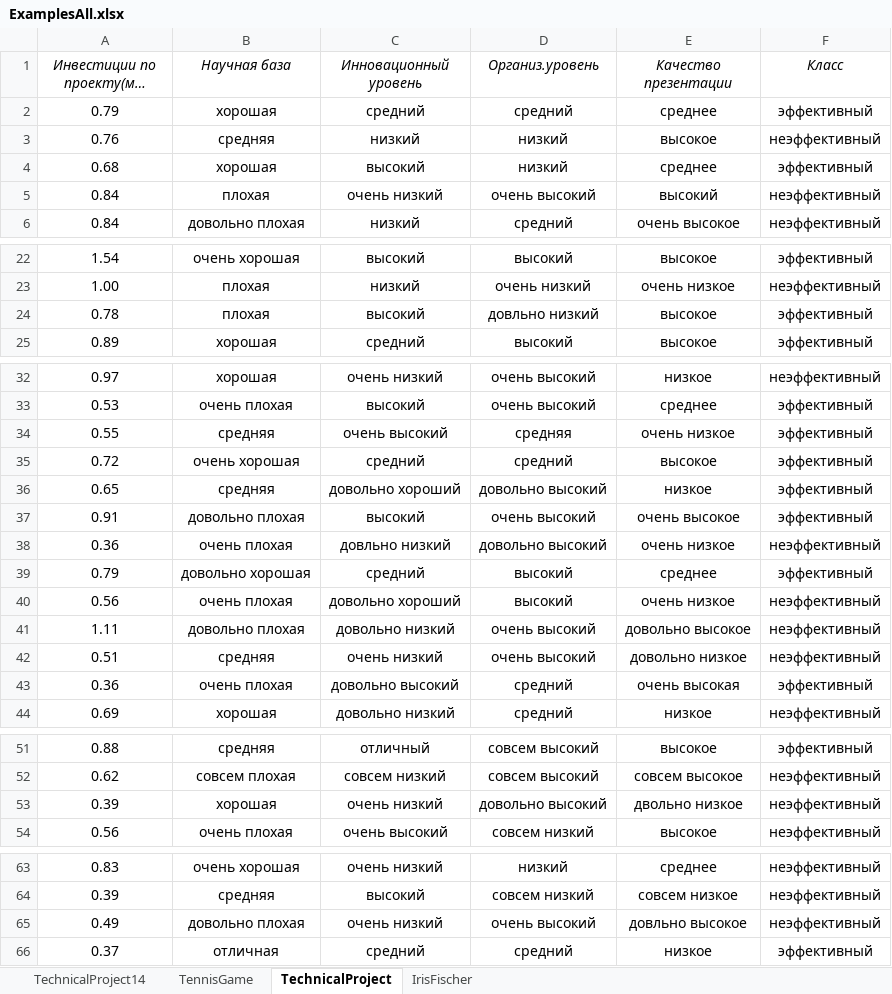
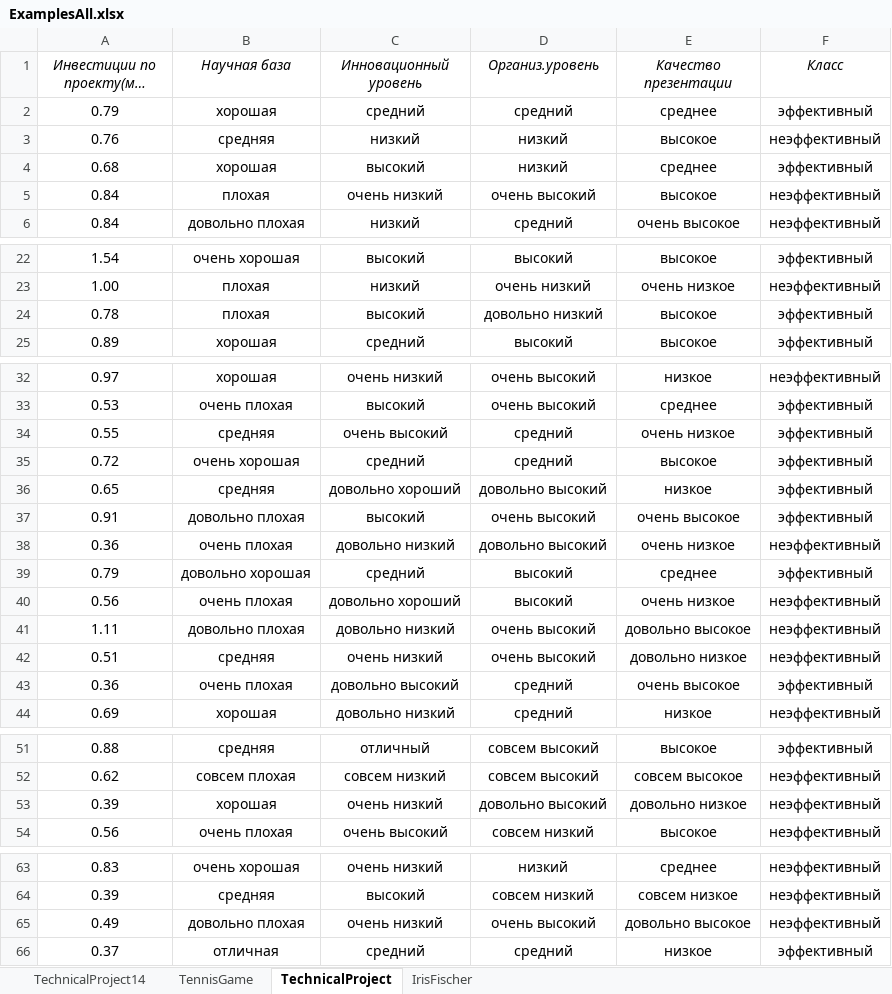
Before and after one commit to MizyurkinaOlga/Technical-Projects-Classifier, an Excel workbook: DecisionTree/Resources/ExamplesAll.xlsx, sheet TechnicalProject, drawn as a sheet; only a part is shown, gaps mark what is left out; long unchanged cells end in …; values as stored, in another font and other column widths than the file's, no borders; the diff covers the shown part only; the diff names each change by its address in the sheet, - before the commit and + after, or states it on an @@ line.

```diff
--- a/DecisionTree/Resources/ExamplesAll.xlsx (sheet TechnicalProject)
+++ b/DecisionTree/Resources/ExamplesAll.xlsx (sheet TechnicalProject)
-E5 (Качество презентации): высокий
+E5 (Качество презентации): высокое
-D24 (Организ.уровень): довльно низкий
+D24 (Организ.уровень): довольно низкий
-D34 (Организ.уровень): средняя
+D34 (Организ.уровень): средний
-C38 (Инновационный уровень): довльно низкий
+C38 (Инновационный уровень): довольно низкий
-E43 (Качество презентации): очень высокая
+E43 (Качество презентации): очень высокое
-E53 (Качество презентации): двольно низкое
+E53 (Качество презентации): довольно низкое
-E65 (Качество презентации): довльно высокое
+E65 (Качество презентации): довольно высокое
```
Also changed, not shown: 1 edited cell elsewhere in this sheet, 19 other files.
